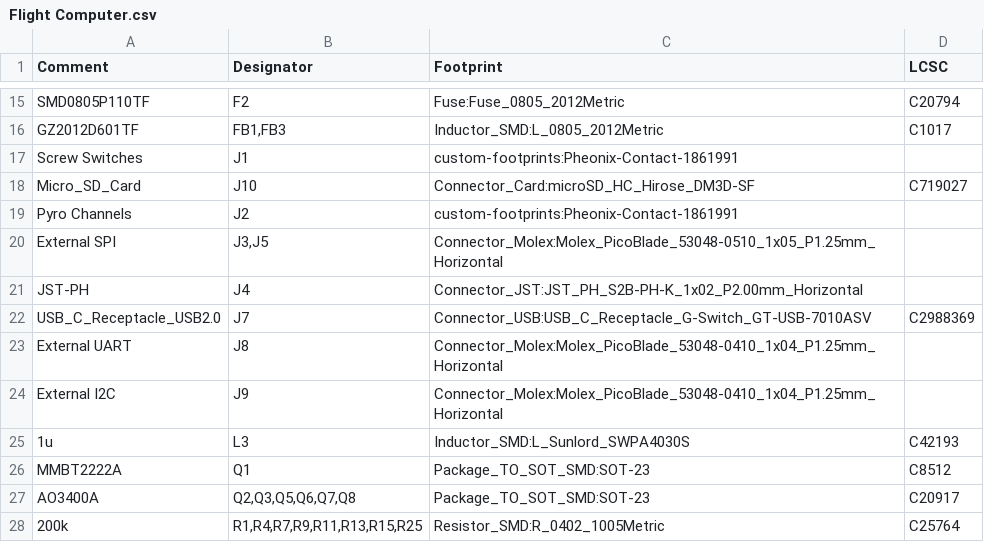
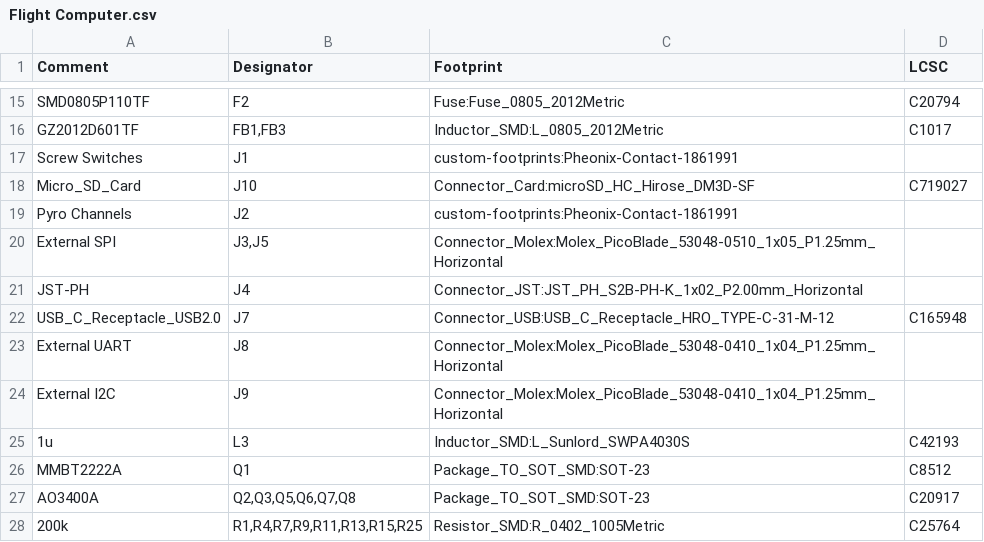
Before and after one commit to rice-eclipse/flight-computer, a CSV file: docs/Flight Computer.csv, drawn as a sheet; only a part is shown, gaps mark what is left out.

```diff
--- a/docs/Flight Computer.csv
+++ b/docs/Flight Computer.csv
@@ -21,3 +21,3 @@ Comment,Designator,Footprint,LCSC
 "JST-PH","J4","Connector_JST:JST_PH_S2B-PH-K_1x02_P2.00mm_Horizontal",""
-"USB_C_Receptacle_USB2.0","J7","Connector_USB:USB_C_Receptacle_G-Switch_GT-USB-7010ASV","C2988369"
+"USB_C_Receptacle_USB2.0","J7","Connector_USB:USB_C_Receptacle_HRO_TYPE-C-31-M-12","C165948"
 "External UART","J8","Connector_Molex:Molex_PicoBlade_53048-0410_1x04_P1.25mm_Horizontal",""
```
Also changed, not shown: 26 other files.
